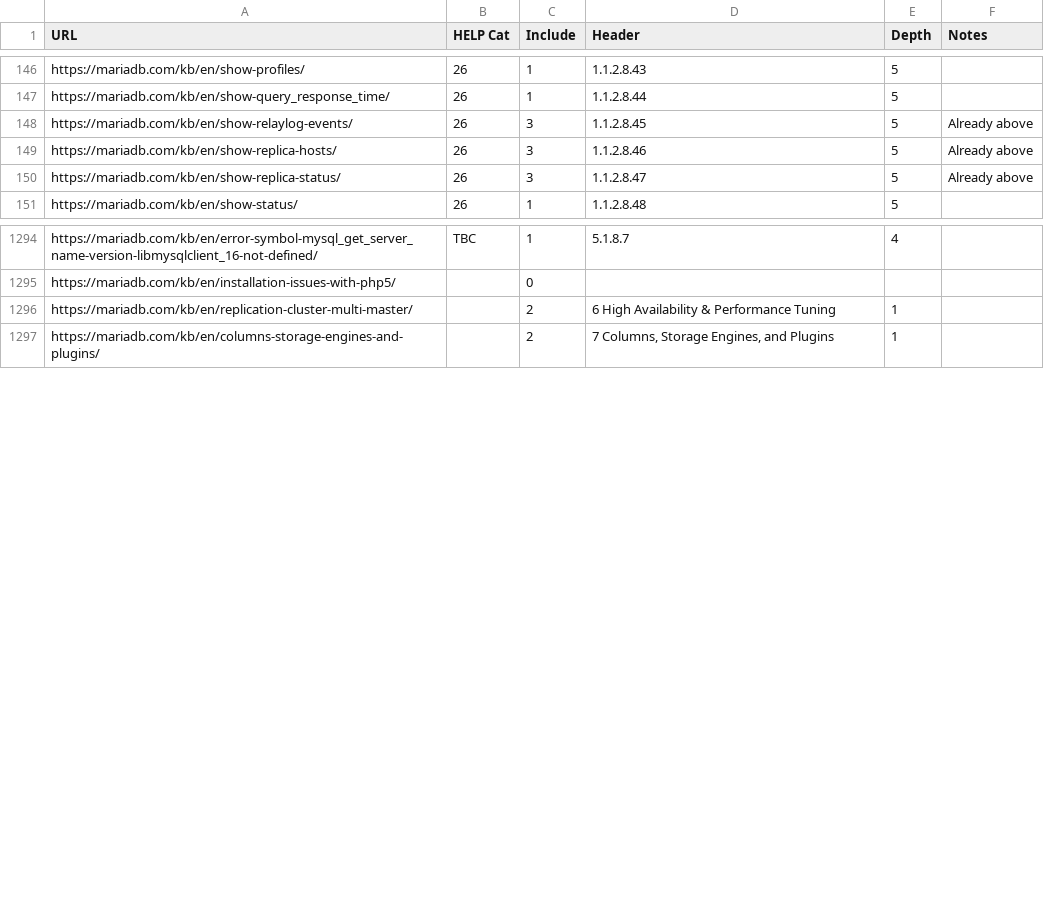
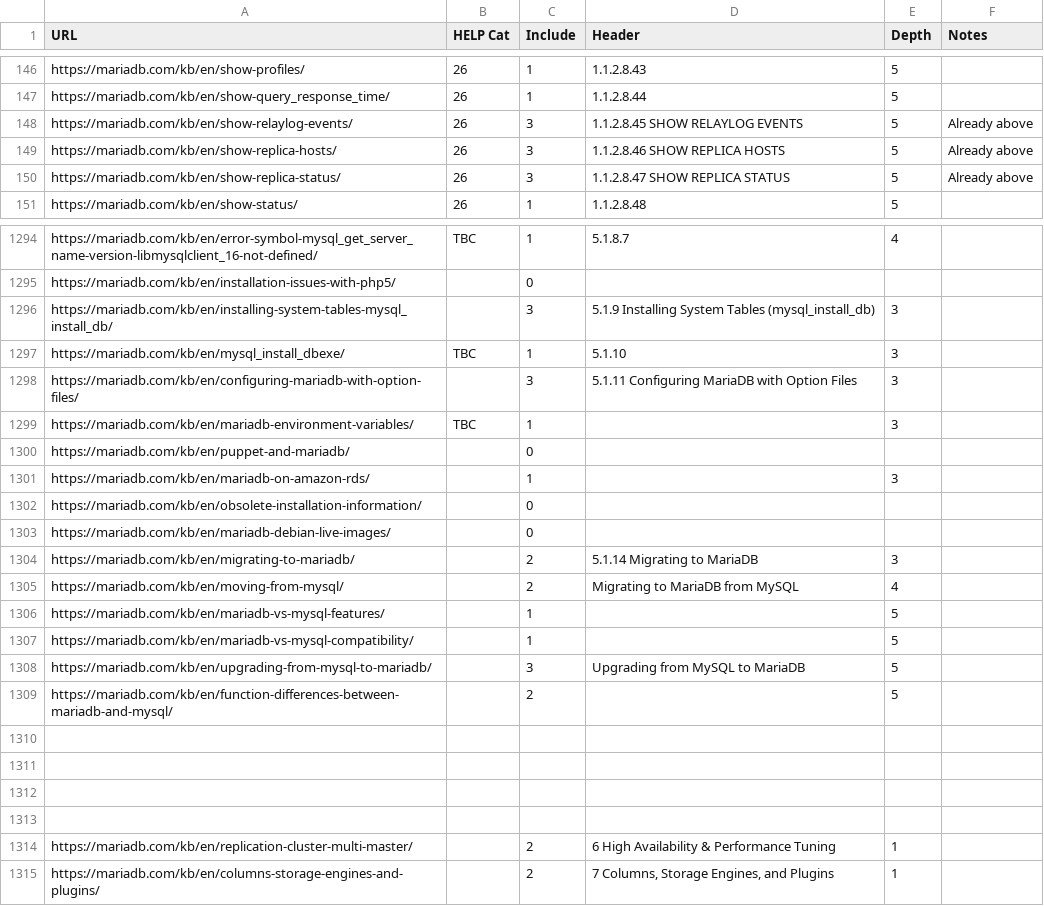
Before and after one commit to fauust/mariadb-pdf, a CSV file: CleanConverter/kb_urls.csv, drawn as a sheet; only a part is shown, gaps mark what is left out; the diff covers the shown part only.

```diff
--- a/CleanConverter/kb_urls.csv
+++ b/CleanConverter/kb_urls.csv
@@ -147,5 +147,5 @@ https://mariadb.com/kb/en/show-profiles/,26,1,1.1.2.8.43,5,
 https://mariadb.com/kb/en/show-query_response_time/,26,1,1.1.2.8.44,5,
-https://mariadb.com/kb/en/show-relaylog-events/,26,3,1.1.2.8.45,5,Already above
-https://mariadb.com/kb/en/show-replica-hosts/,26,3,1.1.2.8.46,5,Already above
-https://mariadb.com/kb/en/show-replica-status/,26,3,1.1.2.8.47,5,Already above
+https://mariadb.com/kb/en/show-relaylog-events/,26,3,1.1.2.8.45 SHOW RELAYLOG EVENTS,5,Already above
+https://mariadb.com/kb/en/show-replica-hosts/,26,3,1.1.2.8.46 SHOW REPLICA HOSTS,5,Already above
+https://mariadb.com/kb/en/show-replica-status/,26,3,1.1.2.8.47 SHOW REPLICA STATUS,5,Already above
 https://mariadb.com/kb/en/show-status/,26,1,1.1.2.8.48,5,
@@ -1295,2 +1295,20 @@ https://mariadb.com/kb/en/error-symbol-mysql_get_server_name-version-libmysqlcli
 https://mariadb.com/kb/en/installation-issues-with-php5/,,0,,,
+https://mariadb.com/kb/en/installing-system-tables-mysql_install_db/,,3,5.1.9 Installing System Tables (mysql_install_db),3,
+https://mariadb.com/kb/en/mysql_install_dbexe/,TBC,1,5.1.10,3,
+https://mariadb.com/kb/en/configuring-mariadb-with-option-files/,,3,5.1.11 Configuring MariaDB with Option Files,3,
+https://mariadb.com/kb/en/mariadb-environment-variables/,TBC,1,,3,
+https://mariadb.com/kb/en/puppet-and-mariadb/,,0,,,
+https://mariadb.com/kb/en/mariadb-on-amazon-rds/,,1,,3,
+https://mariadb.com/kb/en/obsolete-installation-information/,,0,,,
+https://mariadb.com/kb/en/mariadb-debian-live-images/,,0,,,
+https://mariadb.com/kb/en/migrating-to-mariadb/,,2,5.1.14 Migrating to MariaDB,3,
+https://mariadb.com/kb/en/moving-from-mysql/,,2,Migrating to MariaDB from MySQL,4,
+https://mariadb.com/kb/en/mariadb-vs-mysql-features/,,1,,5,
+https://mariadb.com/kb/en/mariadb-vs-mysql-compatibility/,,1,,5,
+https://mariadb.com/kb/en/upgrading-from-mysql-to-mariadb/,,3,Upgrading from MySQL to MariaDB,5,
+https://mariadb.com/kb/en/function-differences-between-mariadb-and-mysql/,,2,,5,
+,,,,,
+,,,,,
+,,,,,
+,,,,,
 https://mariadb.com/kb/en/replication-cluster-multi-master/,,2,6 High Availability & Performance Tuning,1,
```
Also changed, not shown: 56 edited cells elsewhere in this file, CleanConverter/tmp/m_kb_urls.csv, 12 other files.
